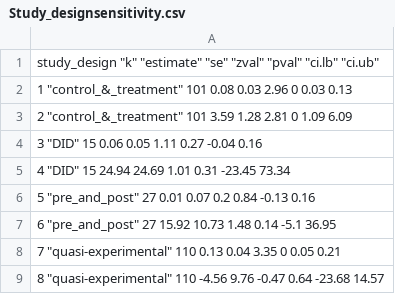
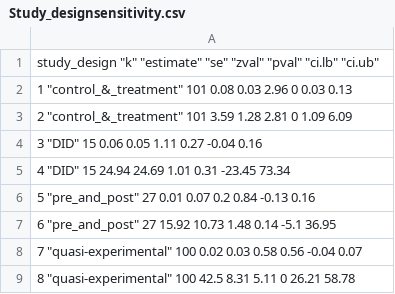
Before and after one commit to di-danilenko/appliances_interventions, a CSV file: analysis/Study_designsensitivity.csv, drawn as a sheet.

```diff
--- a/analysis/Study_designsensitivity.csv
+++ b/analysis/Study_designsensitivity.csv
@@ -7,3 +7,3 @@
 "6" "pre_and_post" 27 15.92 10.73 1.48 0.14 -5.1 36.95
-"7" "quasi-experimental" 110 0.13 0.04 3.35 0 0.05 0.21
-"8" "quasi-experimental" 110 -4.56 9.76 -0.47 0.64 -23.68 14.57
+"7" "quasi-experimental" 100 0.02 0.03 0.58 0.56 -0.04 0.07
+"8" "quasi-experimental" 100 42.5 8.31 5.11 0 26.21 58.78
```
Also changed, not shown: analysis/BMA_estimates.csv, 3 other files.
